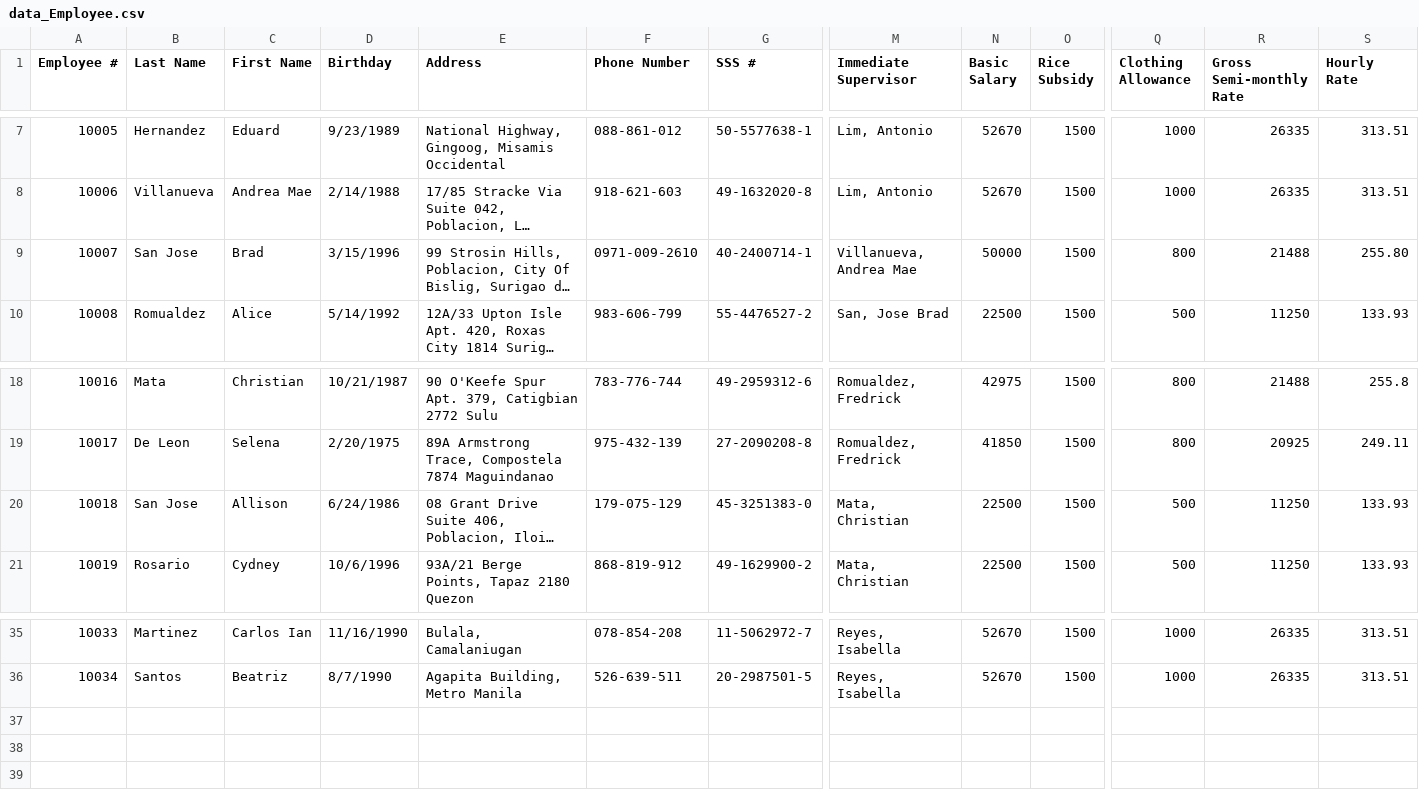
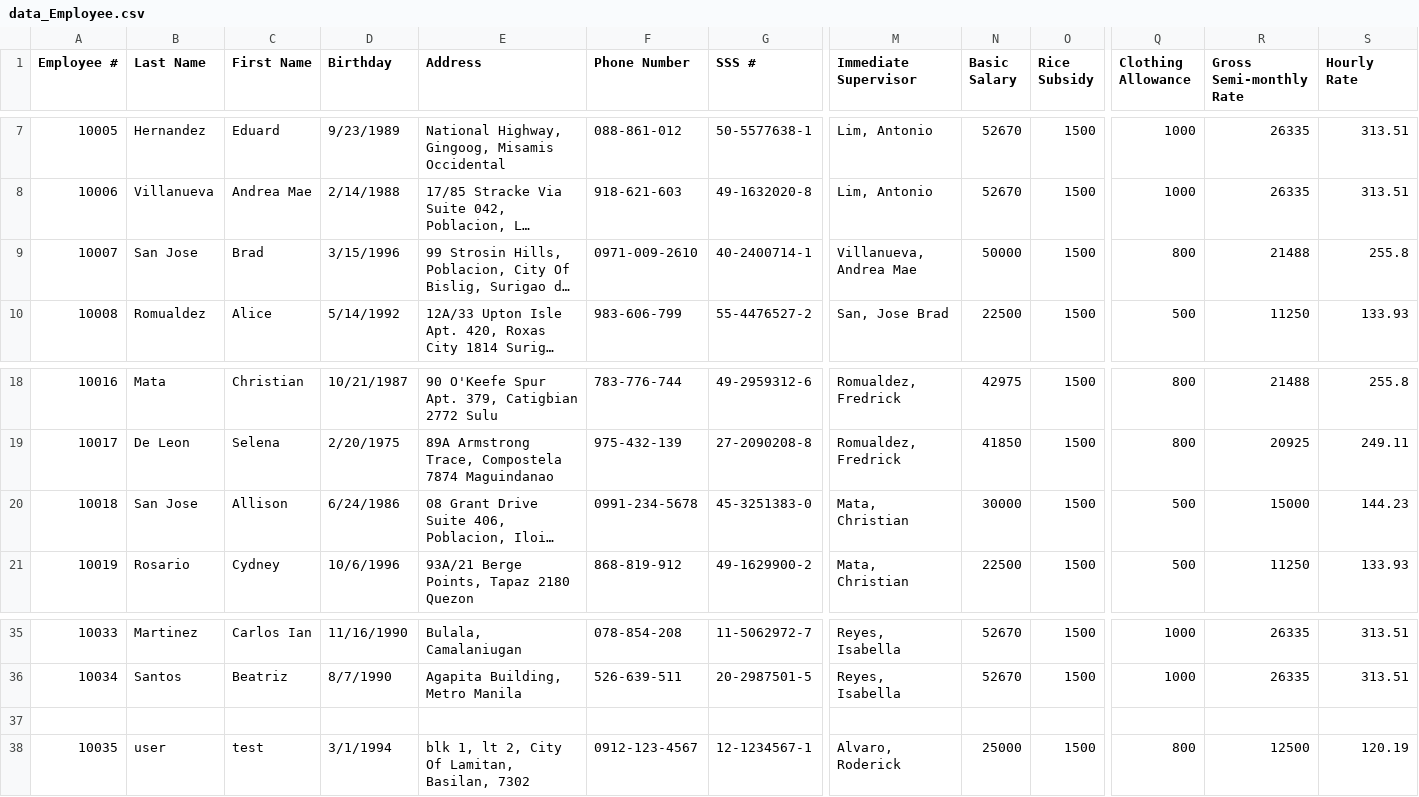
Before and after one commit to Baelfyre/MO-IT110-MotorPH-OOP-Grp11, a CSV file: data/data_Employee.csv, drawn as a sheet; only a part is shown, gaps mark what is left out; long unchanged cells end in …; rows hold the shown columns only; the diff names each change by its address in the sheet, - before the commit and + after, or states it on an @@ line.

```diff
--- a/data/data_Employee.csv
+++ b/data/data_Employee.csv
-S9 (Hourly Rate): 255.80
+S9 (Hourly Rate): 255.8
-F20 (Phone Number): 179-075-129
+F20 (Phone Number): 0991-234-5678
-N20 (Basic Salary): 22500
+N20 (Basic Salary): 30000
-R20 (Gross Semi-monthly Rate): 11250
+R20 (Gross Semi-monthly Rate): 15000
-S20 (Hourly Rate): 133.93
+S20 (Hourly Rate): 144.23
+row 37: (empty)
+row 38: 10035 | user | test | 3/1/1994 | blk 1, lt 2, City Of Lamitan, Basilan, 7302 | 0912-123-4567 | 12-1234567-1 | Alvaro, Roderick | 25000 | 1500 | 800 | 12500 | 120.19
```
Also changed, not shown: data/data_LeaveCredits.csv, data/data_Legacy_LogIn.csv, 15 other files.
